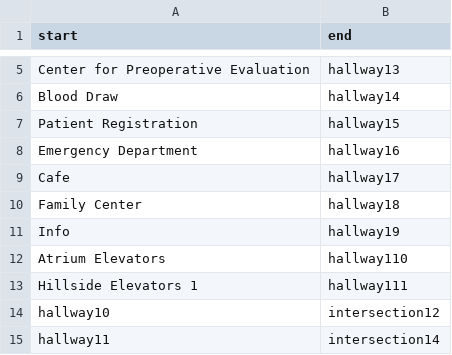
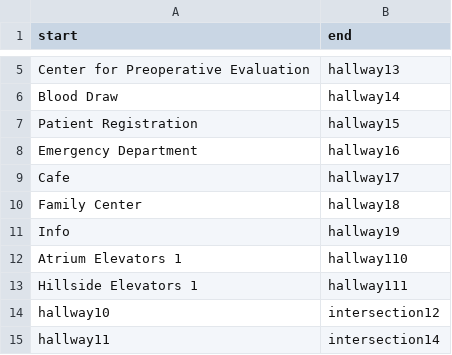
Before and after one commit to SoftEngTeamC/FaulknerMap2, a TSV file: src/main/resources/data/floor1/edges.tsv, drawn as a sheet; only a part is shown, gaps mark what is left out.

```diff
--- a/src/main/resources/data/floor1/edges.tsv
+++ b/src/main/resources/data/floor1/edges.tsv
@@ -11,3 +11,3 @@ Family Center	hallway18
 Info	hallway19
-Atrium Elevators	hallway110
+Atrium Elevators 1	hallway110
 Hillside Elevators 1	hallway111
```
Also changed, not shown: src/main/resources/data/floor1/locations.tsv, 6 other files.
